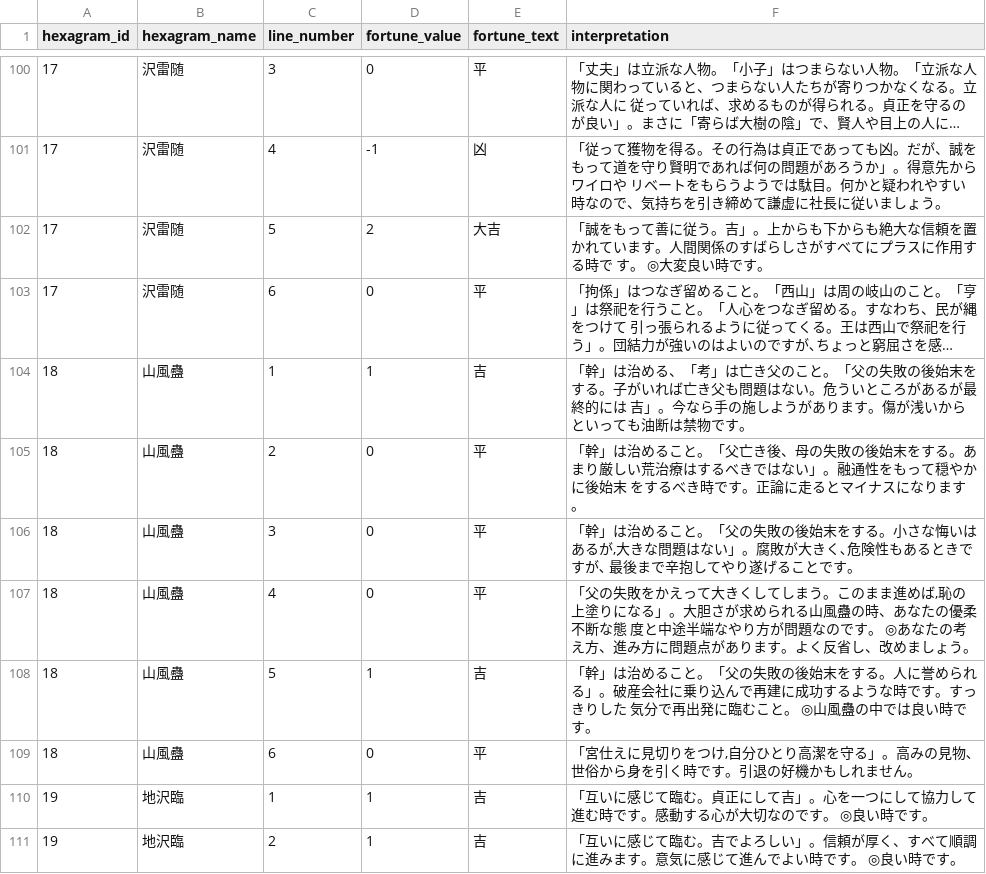
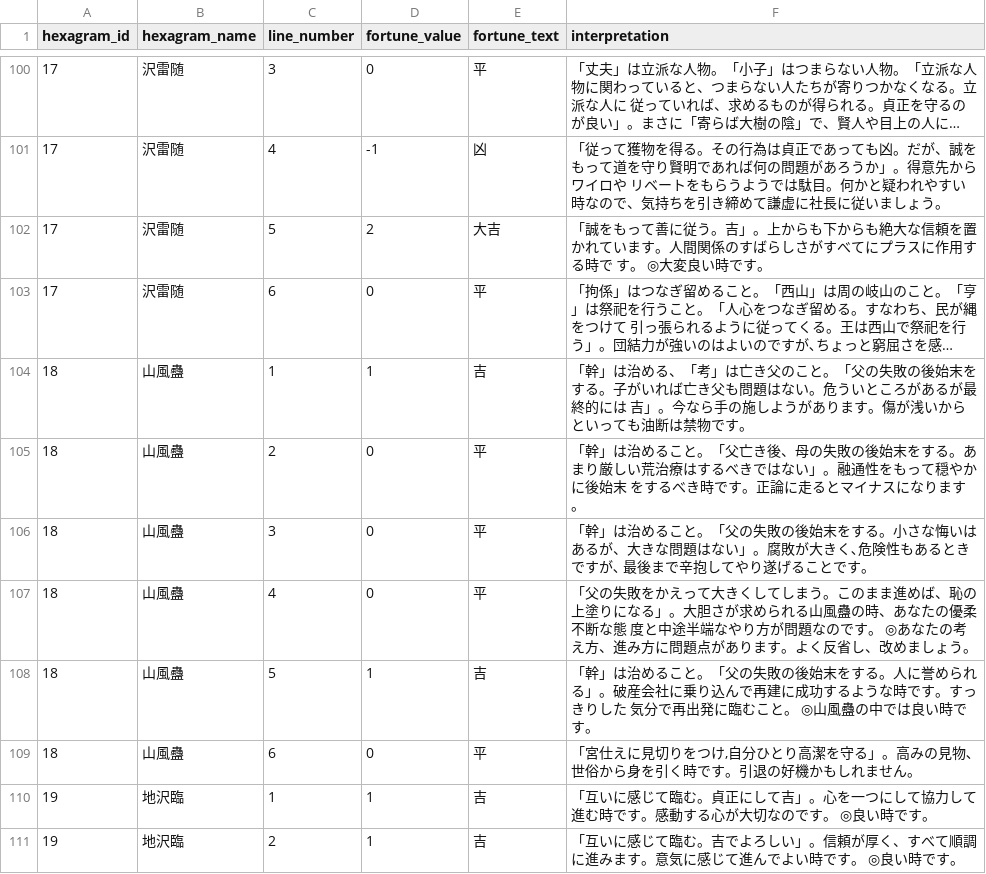
Before and after one commit to Junpei-do/iching-fortune, a CSV file: public/utf_ekikyo_data.csv, drawn as a sheet; only a part is shown, gaps mark what is left out; long unchanged cells end in …; the diff covers the shown part only.

Commit message:
Update CSV data with corrected fortune readings

```diff
--- a/public/utf_ekikyo_data.csv
+++ b/public/utf_ekikyo_data.csv
@@ -105,4 +105,4 @@
 18,山風蠱,2,0,平,「幹」は治めること。「父亡き後、母の失敗の後始末をする。あまり厳しい荒治療はするべきではない」。融通性をもって穏やかに後始末 をするべき時です。正論に走るとマイナスになります。
-18,山風蠱,3,0,平,"「幹」は治めること。「父の失敗の後始末をする。小さな悔いはあるが,大きな問題はない」。腐敗が大きく､危険性もあるときですが､ 最後まで辛抱してやり遂げることです。"
-18,山風蠱,4,0,平,"「父の失敗をかえって大きくしてしまう。このまま進めば,恥の上塗りになる」。大胆さが求められる山風蠱の時、あなたの優柔不断な態 度と中途半端なやり方が問題なのです。 ◎あなたの考え方、進み方に問題点があります。よく反省し、改めましょう。"
+18,山風蠱,3,0,平,「幹」は治めること。「父の失敗の後始末をする。小さな悔いはあるが、大きな問題はない」。腐敗が大きく､危険性もあるときですが､ 最後まで辛抱してやり遂げることです。
+18,山風蠱,4,0,平,「父の失敗をかえって大きくしてしまう。このまま進めば、恥の上塗りになる」。大胆さが求められる山風蠱の時、あなたの優柔不断な態 度と中途半端なやり方が問題なのです。 ◎あなたの考え方、進み方に問題点があります。よく反省し、改めましょう。
 18,山風蠱,5,1,吉,「幹」は治めること。「父の失敗の後始末をする。人に誉められる」。破産会社に乗り込んで再建に成功するような時です。すっきりした 気分で再出発に臨むこと。 ◎山風蠱の中では良い時です。
```
Also changed, not shown: 6 edited cells elsewhere in this file.
